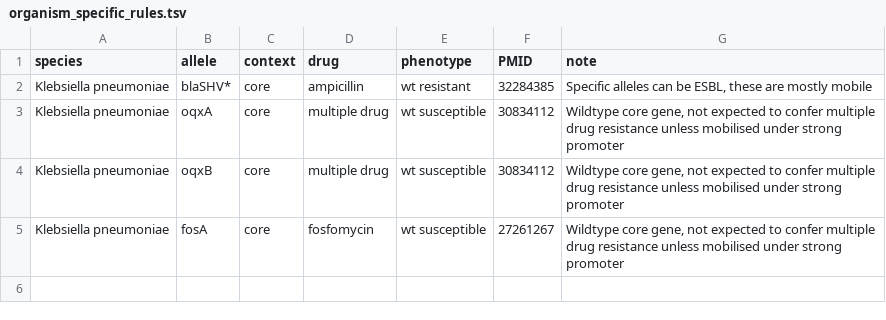
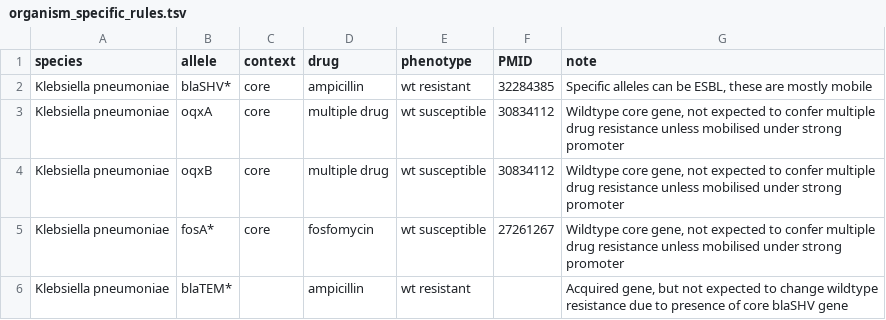
Before and after one commit to katholt/AMRrules, a TSV file: organism_specific_rules.tsv, drawn as a sheet.

Commit message:
added tem rule, more example AMRFinder output

```diff
--- a/organism_specific_rules.tsv
+++ b/organism_specific_rules.tsv
@@ -4,2 +4,3 @@ Klebsiella pneumoniae	oqxA	core	multiple drug	wt susceptible	30834112	"Wildtype
 Klebsiella pneumoniae	oqxB	core	multiple drug	wt susceptible	30834112	"Wildtype core gene, not expected to confer multiple drug resistance unless mobilised under strong promoter"
-Klebsiella pneumoniae	fosA	core	fosfomycin	wt susceptible	27261267	"Wildtype core gene, not expected to confer multiple drug resistance unless mobilised under strong promoter"
+Klebsiella pneumoniae	fosA*	core	fosfomycin	wt susceptible	27261267	"Wildtype core gene, not expected to confer multiple drug resistance unless mobilised under strong promoter"
+Klebsiella pneumoniae	blaTEM*		ampicillin	wt resistant		"Acquired gene, but not expected to change wildtype resistance due to presence of core blaSHV gene"
```
Also changed, not shown: 3 other files.
